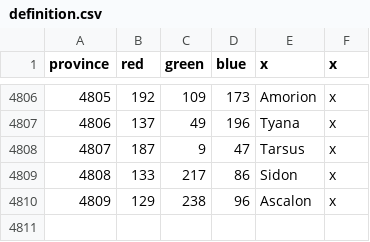
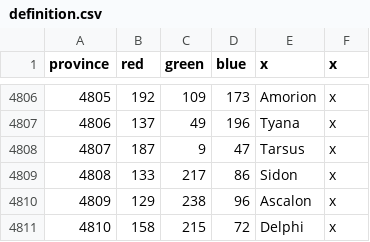
Before and after one commit to eympoin/Paganism-Hegemony, a CSV file: map/definition.csv, drawn as a sheet; only a part is shown, gaps mark what is left out; the diff names each change by its address in the sheet, - before the commit and + after, or states it on an @@ line.

```diff
--- a/map/definition.csv
+++ b/map/definition.csv
+row 4811: 4810 | 158 | 215 | 72 | Delphi | x
```
Also changed, not shown: 21 other files.
